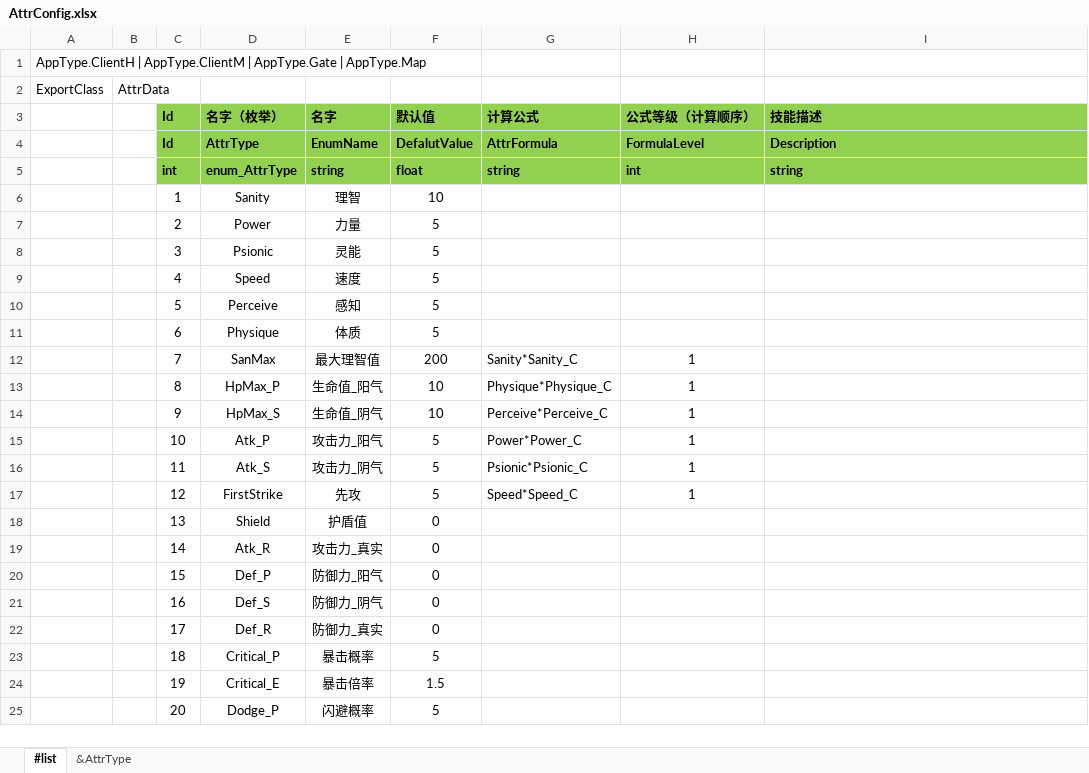
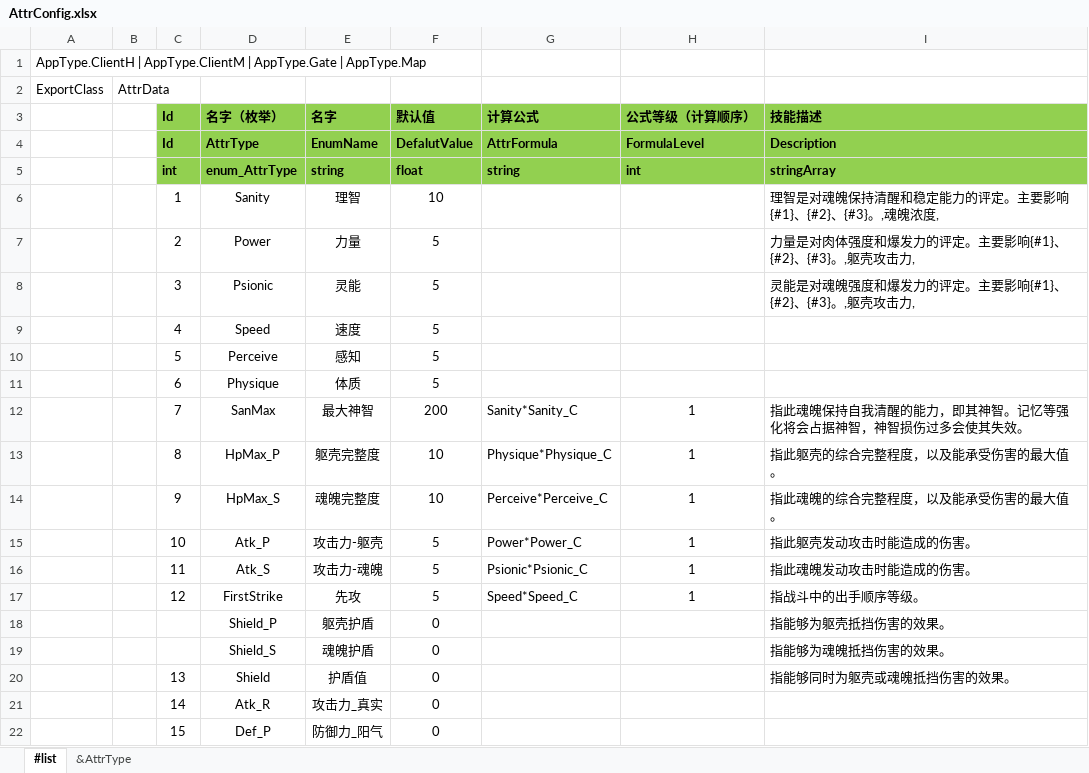
Before and after one commit to WTQ1234/DndTry, an Excel workbook: Assets/Other/Excel/AttrConfig.xlsx, sheet #list, drawn as a sheet; only a part is shown; the shorter side is filled out with more unchanged rows; values as stored, in another font and other column widths than the file's, no borders; addresses are those after the commit; the diff names each change by its address in the sheet, - before the commit and + after, or states it on an @@ line.

```diff
--- a/Assets/Other/Excel/AttrConfig.xlsx (sheet #list)
+++ b/Assets/Other/Excel/AttrConfig.xlsx (sheet #list)
-I5 (技能描述): string
+I5 (技能描述): stringArray
-I6 (技能描述): (empty)
+I6 (技能描述): 理智是对魂魄保持清醒和稳定能力的评定。主要影响{#1}、{#2}、{#3}。,魂魄浓度,
-I7 (技能描述): (empty)
+I7 (技能描述): 力量是对肉体强度和爆发力的评定。主要影响{#1}、{#2}、{#3}。,躯壳攻击力,
-I8 (技能描述): (empty)
+I8 (技能描述): 灵能是对魂魄强度和爆发力的评定。主要影响{#1}、{#2}、{#3}。,躯壳攻击力,
-E12 (名字): 最大理智值
+E12 (名字): 最大神智
-I12 (技能描述): (empty)
+I12 (技能描述): 指此魂魄保持自我清醒的能力，即其神智。记忆等强化将会占据神智，神智损伤过多会使其失效。
-E13 (名字): 生命值_阳气
+E13 (名字): 躯壳完整度
-I13 (技能描述): (empty)
+I13 (技能描述): 指此躯壳的综合完整程度，以及能承受伤害的最大值。
-E14 (名字): 生命值_阴气
+E14 (名字): 魂魄完整度
-I14 (技能描述): (empty)
+I14 (技能描述): 指此魂魄的综合完整程度，以及能承受伤害的最大值。
-E15 (名字): 攻击力_阳气
+E15 (名字): 攻击力-躯壳
-I15 (技能描述): (empty)
+I15 (技能描述): 指此躯壳发动攻击时能造成的伤害。
-E16 (名字): 攻击力_阴气
+E16 (名字): 攻击力-魂魄
-I16 (技能描述): (empty)
+I16 (技能描述): 指此魂魄发动攻击时能造成的伤害。
-I17 (技能描述): (empty)
+I17 (技能描述): 指战斗中的出手顺序等级。
+row 18:  |  |  | Shield_P | 躯壳护盾 | 0 |  |  | 指能够为躯壳抵挡伤害的效果。
+row 19:  |  |  | Shield_S | 魂魄护盾 | 0 |  |  | 指能够为魂魄抵挡伤害的效果。
-I20 (技能描述): (empty)
+I20 (技能描述): 指能够同时为躯壳或魂魄抵挡伤害的效果。
```
Also changed, not shown: Assets/Other/Excel/MonsterConfig.xlsx, 12 other files.
